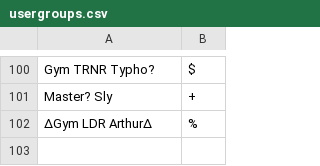
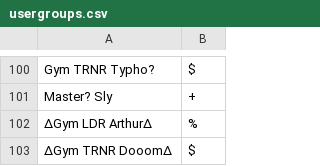
Before and after one commit to Sora-League/Pokemon-Showdown, a CSV file: config/usergroups.csv, drawn as a sheet; only a part is shown, gaps mark what is left out.

```diff
--- a/config/usergroups.csv
+++ b/config/usergroups.csv
@@ -102 +102,2 @@ Master? Sly,+
 ∆Gym LDR Arthur∆,%
+∆Gym TRNR Dooom∆,$
```
Also changed, not shown: 2 other files.
